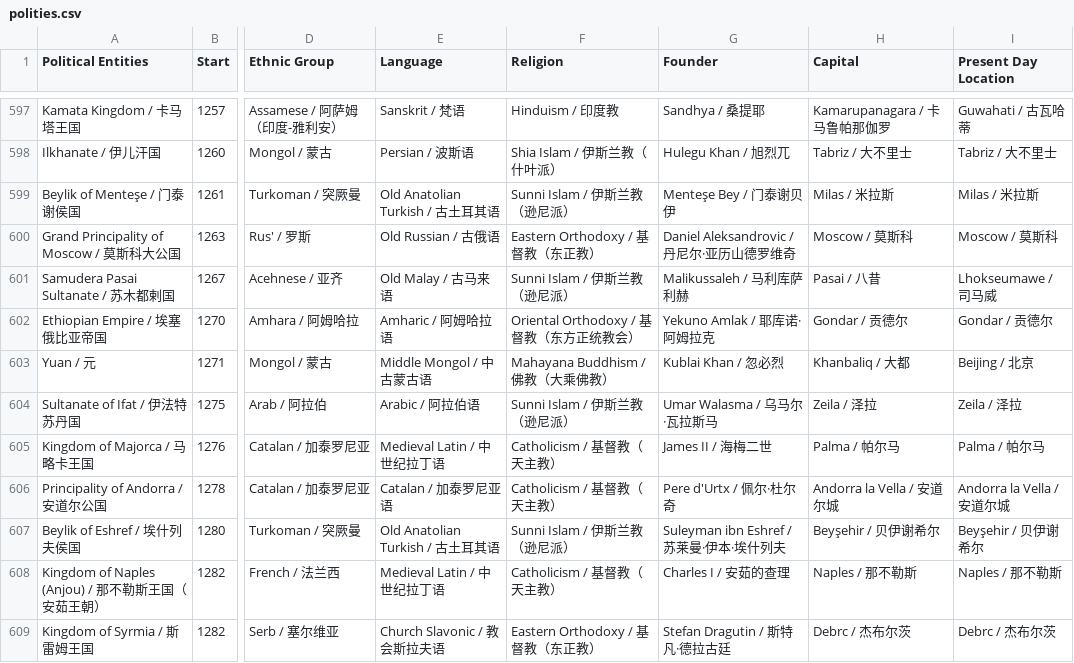
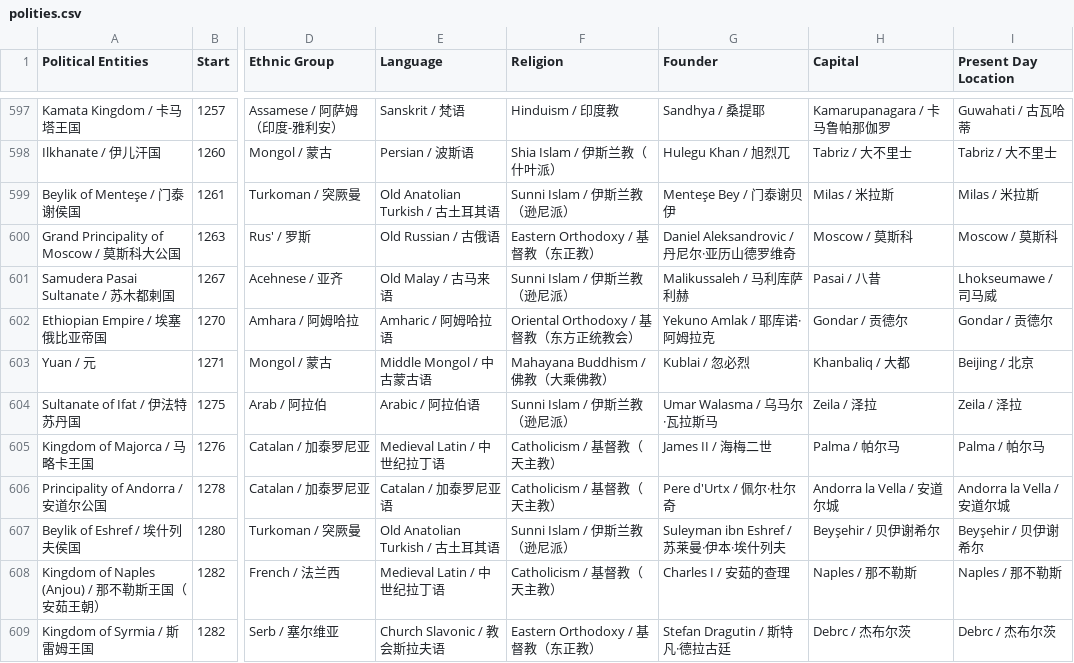
Before and after one commit to XuhuiJin1215/Historical-Polities, a CSV file: polities.csv, drawn as a sheet; only a part is shown, gaps mark what is left out; the diff names each change by its address in the sheet, - before the commit and + after, or states it on an @@ line.

Commit message:
Updated Yuan

```diff
--- a/polities.csv
+++ b/polities.csv
-G603 (Founder): Kublai Khan / 忽必烈
+G603 (Founder): Kublai / 忽必烈
```
